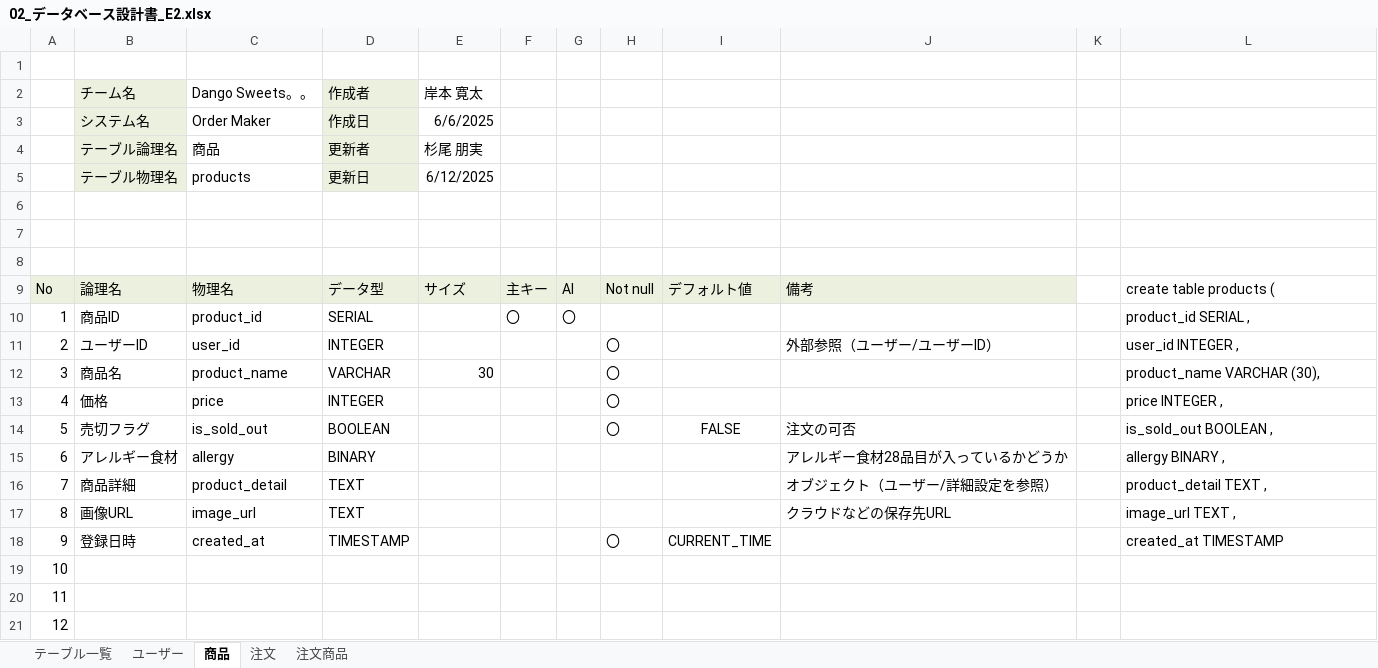
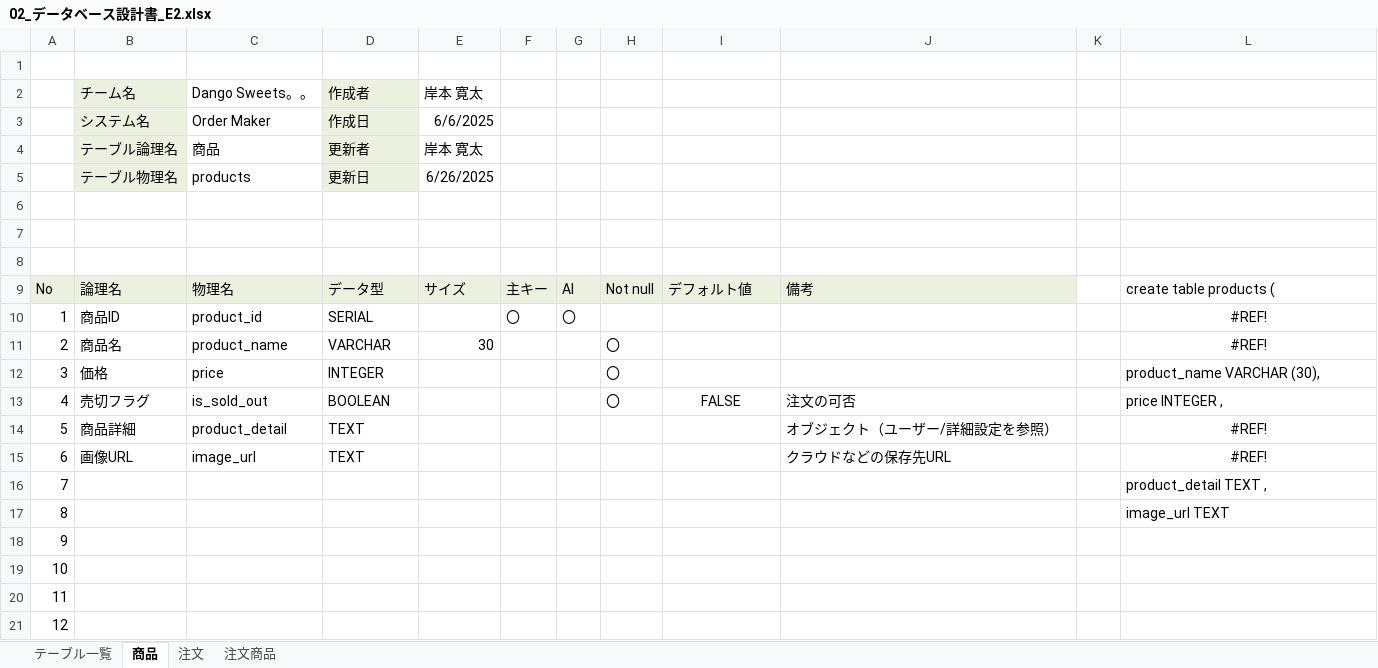
Before and after one commit to plusdojo2025/E2, an Excel workbook: documents/02_データベース設計書_E2.xlsx, sheet 商品, drawn as a sheet; only a part is shown; values as stored, in another font and other column widths than the file's, no borders; removed rows and columns are numbered as before the commit, all else as after; the diff names each change by its address in the sheet, - before the commit and + after, or states it on an @@ line.

```diff
--- a/documents/02_データベース設計書_E2.xlsx (sheet 商品)
+++ b/documents/02_データベース設計書_E2.xlsx (sheet 商品)
-sheet tab: ユーザー
-E4: 杉尾 朋実
+E4: 岸本 寛太
-E5: 6/12/2025
+E5: 6/26/2025
-L10: product_id SERIAL ,
+L10: #REF!
-L10 alignment: left
+L10 alignment: center
-row 11: 2 | ユーザーID | user_id | INTEGER |  |  |  | 〇 |  | 外部参照（ユーザー/ユーザーID） |  | user_id INTEGER ,
@@ column A renumbered between rows 11 and 15 @@
-L11: product_name VARCHAR (30),
+L11: #REF!
-L11 alignment: left
+L11 alignment: center
-L12: price INTEGER ,
+L12: product_name VARCHAR (30),
-L13: is_sold_out BOOLEAN ,
+L13: price INTEGER ,
-row 15: 6 | アレルギー食材 | allergy | BINARY |  |  |  |  |  | アレルギー食材28品目が入っているかどうか |  | allergy BINARY ,
-L14: product_detail TEXT ,
+L14: #REF!
-L14:L15 alignment: left
+L14:L15 alignment: center
-L15: image_url TEXT ,
+L15: #REF!
+row 16: 7 |  |  |  |  |  |  |  |  |  |  | product_detail TEXT ,
+row 17: 8 |  |  |  |  |  |  |  |  |  |  | image_url TEXT
-B18: 登録日時
+B18: (empty)
-C18: created_at
+C18: (empty)
-D18: TIMESTAMP
+D18: (empty)
-H18: 〇
+H18: (empty)
-I18: CURRENT_TIME
+I18: (empty)
-L18: created_at TIMESTAMP
+L18: (empty)
```
Also changed, not shown: sheet テーブル一覧, sheet 注文, sheet 注文商品, charts or pictures, documents/02_機能一覧_E2.xlsx, documents/03_ファイル構成一覧表_E2.xlsx, 4 other files.
